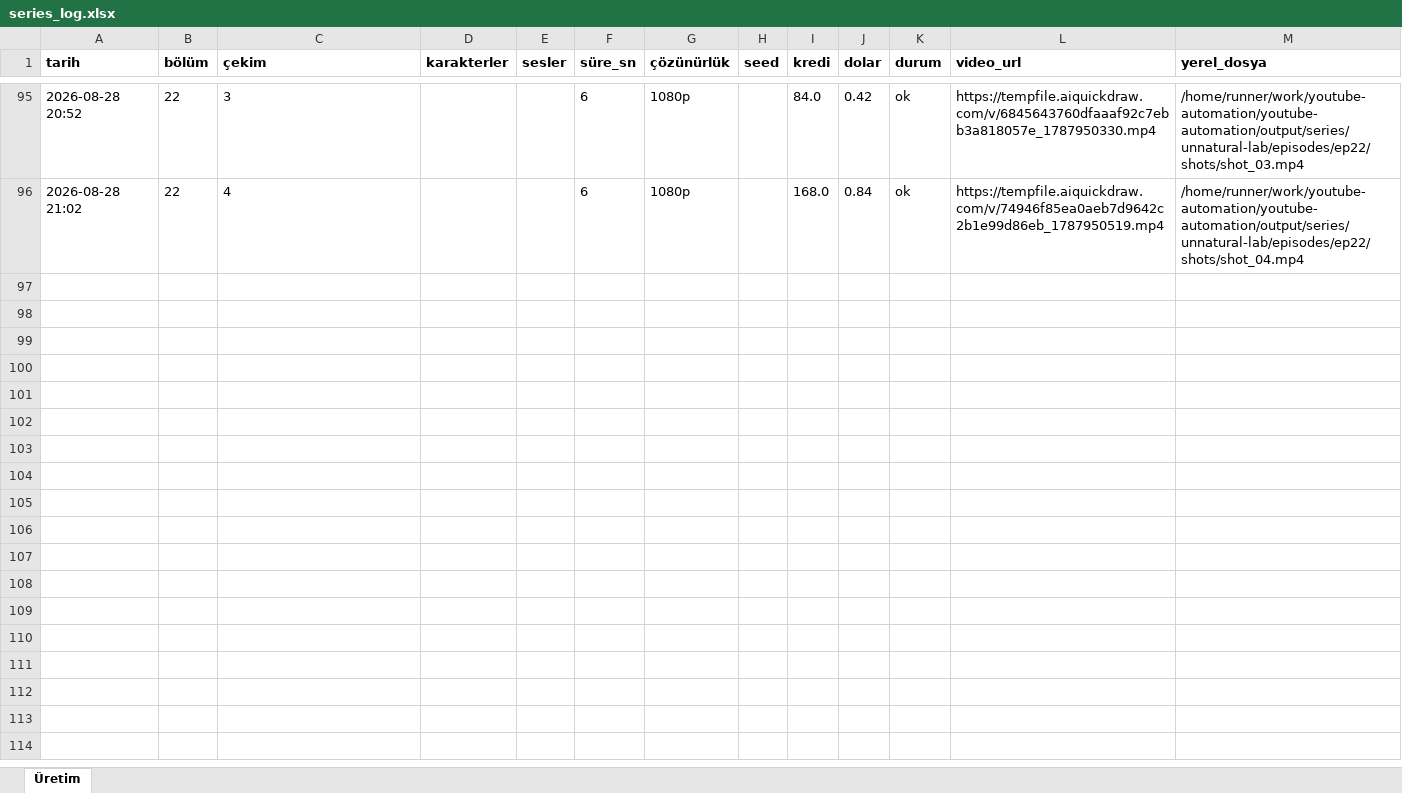
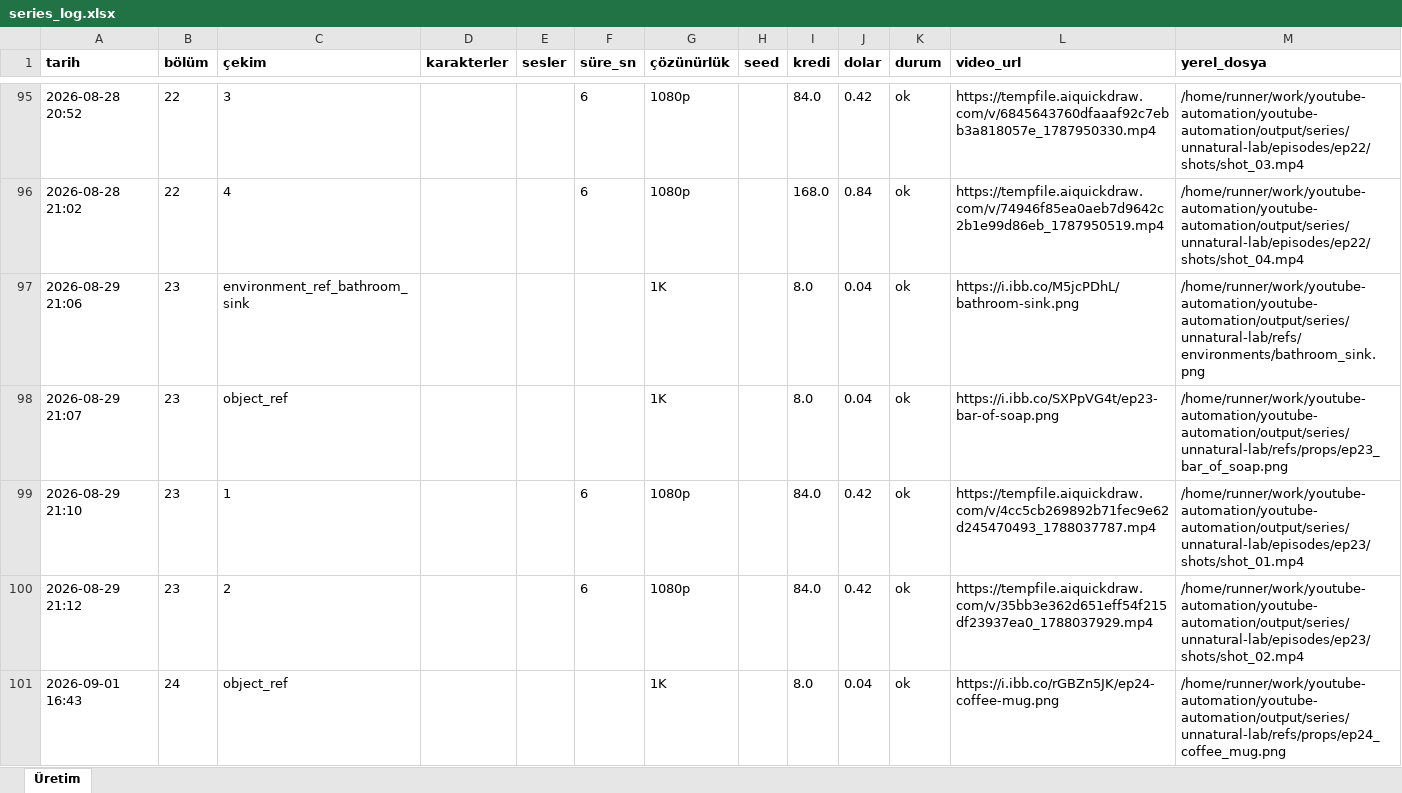
Before and after one commit to Wolkchen00/youtube-automation, an Excel workbook: sentinal_ihsan/unnatural-lab/series_log.xlsx, sheet Üretim, drawn as a sheet; only a part is shown, gaps mark what is left out; values as stored, in another font and other column widths than the file's, no borders; the diff covers the shown part only; the diff names each change by its address in the sheet, - before the commit and + after, or states it on an @@ line.

```diff
--- a/sentinal_ihsan/unnatural-lab/series_log.xlsx (sheet Üretim)
+++ b/sentinal_ihsan/unnatural-lab/series_log.xlsx (sheet Üretim)
+row 97: 2026-08-29 21:06 | 23 | environment_ref_bathroom_sink |  |  |  | 1K |  | 8.0 | 0.04 | ok | https://i.ibb.co/M5jcPDhL/bathroom-sink.png | /home/runner/work/youtube-automation/youtube-automation/output/series/unnatural-lab/refs/environments/bathroom_sink.png
+row 98: 2026-08-29 21:07 | 23 | object_ref |  |  |  | 1K |  | 8.0 | 0.04 | ok | https://i.ibb.co/SXPpVG4t/ep23-bar-of-soap.png | /home/runner/work/youtube-automation/youtube-automation/output/series/unnatural-lab/refs/props/ep23_bar_of_soap.png
+row 99: 2026-08-29 21:10 | 23 | 1 |  |  | 6 | 1080p |  | 84.0 | 0.42 | ok | https://tempfile.aiquickdraw.com/v/4cc5cb269892b71fec9e62d245470493_1788037787.mp4 | /home/runner/work/youtube-automation/youtube-automation/output/series/unnatural-lab/episodes/ep23/shots/shot_01.mp4
+row 100: 2026-08-29 21:12 | 23 | 2 |  |  | 6 | 1080p |  | 84.0 | 0.42 | ok | https://tempfile.aiquickdraw.com/v/35bb3e362d651eff54f215df23937ea0_1788037929.mp4 | /home/runner/work/youtube-automation/youtube-automation/output/series/unnatural-lab/episodes/ep23/shots/shot_02.mp4
+row 101: 2026-09-01 16:43 | 24 | object_ref |  |  |  | 1K |  | 8.0 | 0.04 | ok | https://i.ibb.co/rGBZn5JK/ep24-coffee-mug.png | /home/runner/work/youtube-automation/youtube-automation/output/series/unnatural-lab/refs/props/ep24_coffee_mug.png
```
Also changed, not shown: 14 added rows elsewhere in this sheet, 7 other files.
